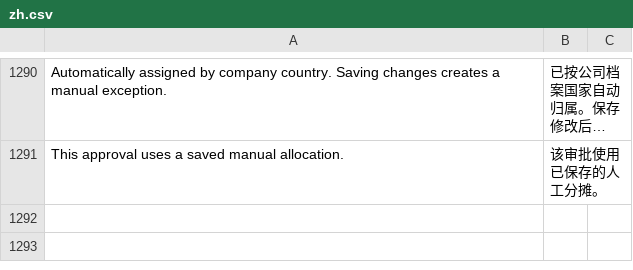
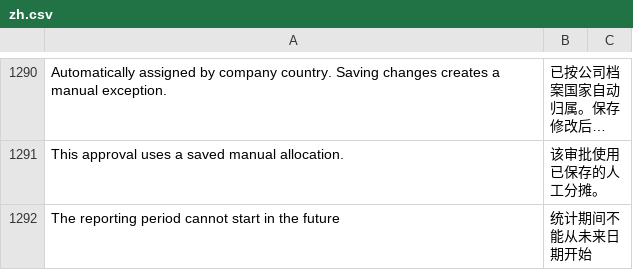
Before and after one commit to yueweiit/deeplinkerp-deeplinkerp_branding, a CSV file: deeplinkerp_branding/translations/zh.csv, drawn as a sheet; only a part is shown, gaps mark what is left out; long unchanged cells end in …; the diff names each change by its address in the sheet, - before the commit and + after, or states it on an @@ line.

```diff
--- a/deeplinkerp_branding/translations/zh.csv
+++ b/deeplinkerp_branding/translations/zh.csv
+row 1292: The reporting period cannot start in the future | 统计期间不能从未来日期开始
```
Also changed, not shown: deeplinkerp_branding/translations/en.csv, deeplinkerp_branding/translations/es.csv, 2 other files.
